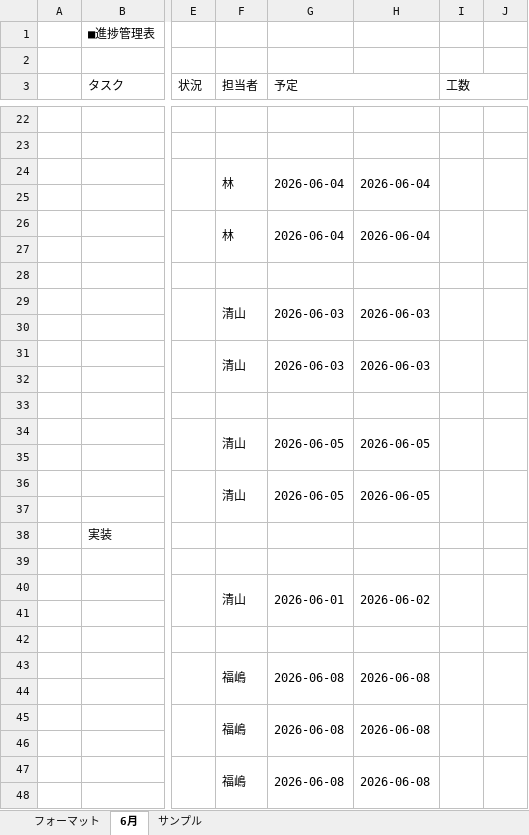
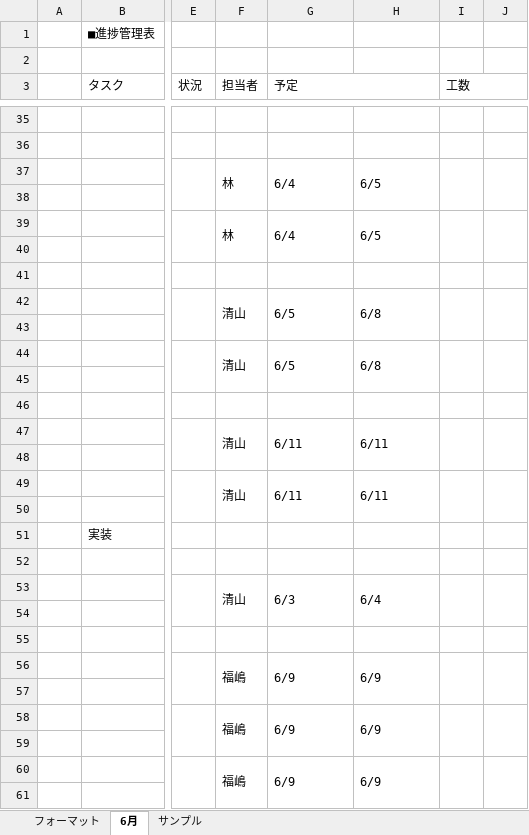
Before and after one commit to comsize-seiyama/TaskMan, an Excel workbook: document/進捗管理表_TaskMan.xlsx, sheet 6月, drawn as a sheet; only a part is shown, gaps mark what is left out; values as stored, in another font and other column widths than the file's, no cell formats; addresses are those after the commit; the diff covers the shown part only; the diff names each change by its address in the sheet, - before the commit and + after, or states it on an @@ line.

```diff
--- a/document/進捗管理表_TaskMan.xlsx (sheet 6月)
+++ b/document/進捗管理表_TaskMan.xlsx (sheet 6月)
-G37 (予定): 2026-06-04
+G37 (予定): 6/4
-H37: 2026-06-04
+H37: 6/5
-G39 (予定): 2026-06-04
+G39 (予定): 6/4
-H39: 2026-06-04
+H39: 6/5
-G42 (予定): 2026-06-03
+G42 (予定): 6/5
-H42: 2026-06-03
+H42: 6/8
-G44 (予定): 2026-06-03
+G44 (予定): 6/5
-H44: 2026-06-03
+H44: 6/8
-G47 (予定): 2026-06-05
+G47 (予定): 6/11
-H47: 2026-06-05
+H47: 6/11
-G49 (予定): 2026-06-05
+G49 (予定): 6/11
-H49: 2026-06-05
+H49: 6/11
-G53 (予定): 2026-06-01
+G53 (予定): 6/3
-H53: 2026-06-02
+H53: 6/4
-G56 (予定): 2026-06-08
+G56 (予定): 6/9
-H56: 2026-06-08
+H56: 6/9
-G58 (予定): 2026-06-08
+G58 (予定): 6/9
-H58: 2026-06-08
+H58: 6/9
-G60 (予定): 2026-06-08
+G60 (予定): 6/9
-H60: 2026-06-08
+H60: 6/9
```
Also changed, not shown: 21 added rows, 8 removed rows, 68 edited cells and merged cells elsewhere in this sheet, cell formats.
